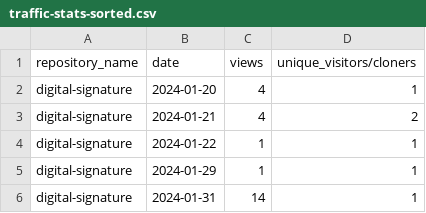
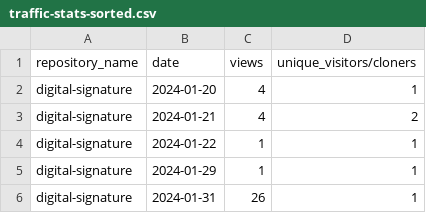
Before and after one commit to jpmorgan-payments/authentication, a CSV file: metrics/traffic-stats-sorted.csv, drawn as a sheet.

```diff
--- a/metrics/traffic-stats-sorted.csv
+++ b/metrics/traffic-stats-sorted.csv
@@ -5,2 +5,2 @@ digital-signature,2024-01-22,1,1
 digital-signature,2024-01-29,1,1
-digital-signature,2024-01-31,14,1
+digital-signature,2024-01-31,26,1
```
Also changed, not shown: 5 other files.
